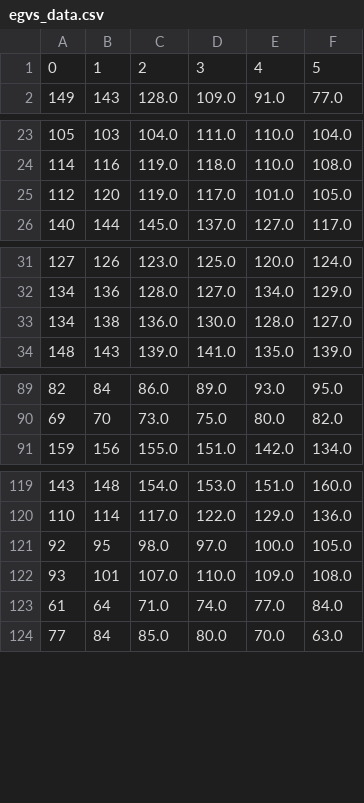
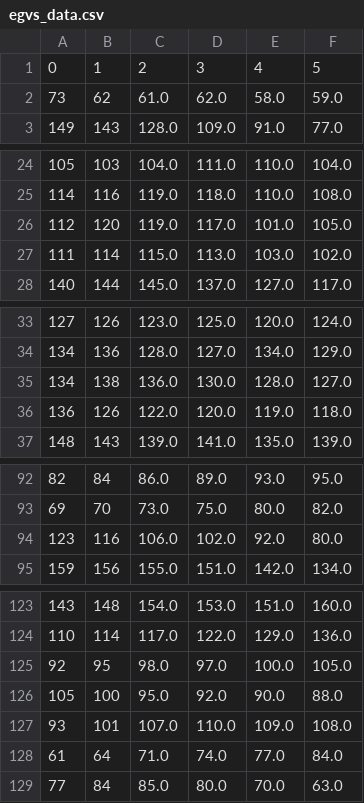
Before and after one commit to karthikb19/HooHacks2024, a CSV file: egvs_data.csv, drawn as a sheet; only a part is shown, gaps mark what is left out; the diff covers the shown part only; the diff names each change by its address in the sheet, - before the commit and + after, or states it on an @@ line.

```diff
--- a/egvs_data.csv
+++ b/egvs_data.csv
+row 2: 73 | 62 | 61.0 | 62.0 | 58.0 | 59.0
+row 27: 111 | 114 | 115.0 | 113.0 | 103.0 | 102.0
+row 36: 136 | 126 | 122.0 | 120.0 | 119.0 | 118.0
+row 94: 123 | 116 | 106.0 | 102.0 | 92.0 | 80.0
+row 126: 105 | 100 | 95.0 | 92.0 | 90.0 | 88.0
```
Also changed, not shown: 12 added rows elsewhere in this file, events_data.csv, 1 other file.
